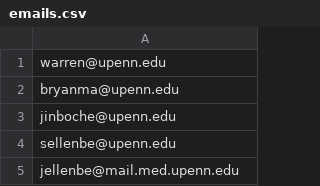
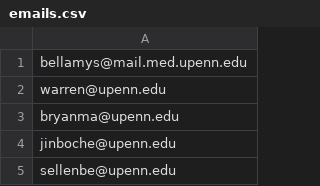
Before and after one commit to bholligan/dsp, a CSV file: python/emails.csv, drawn as a sheet; only a part is shown; the shorter side is filled out with more unchanged rows; the diff names each change by its address in the sheet, - before the commit and + after, or states it on an @@ line.

Commit message:
Add files via upload

```diff
--- a/python/emails.csv
+++ b/python/emails.csv
+row 1: bellamys@mail.med.upenn.edu
```
